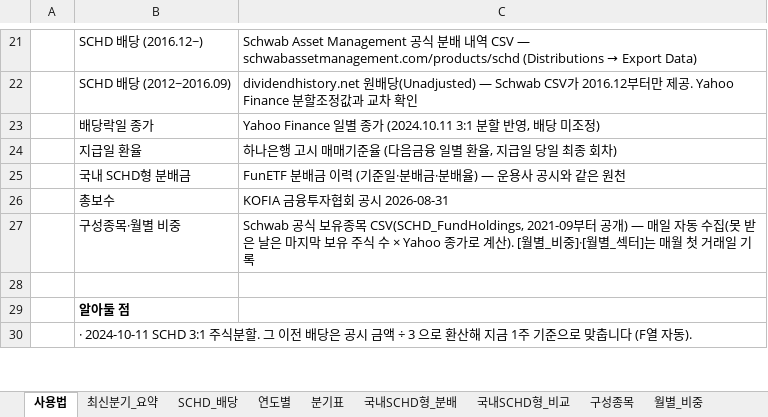
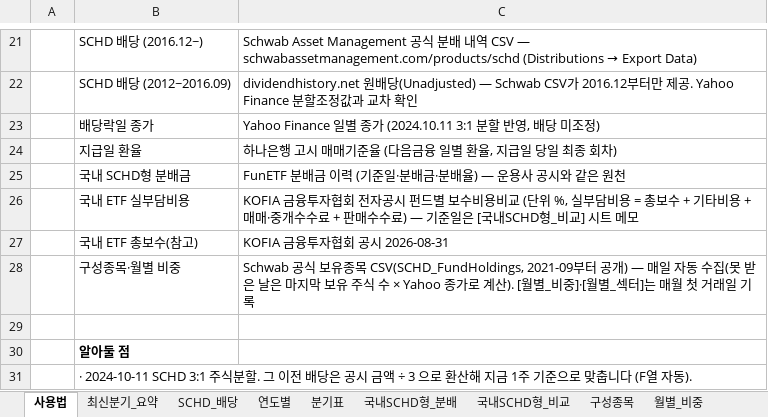
Before and after one commit to ttokjaeTV/schd-tracker, an Excel workbook: downloads/schd_dividend_tracker.xlsx, sheet 사용법, drawn as a sheet; only a part is shown, gaps mark what is left out; values as stored, in another font and other column widths than the file's, no borders; addresses are those after the commit; the diff names each change by its address in the sheet, - before the commit and + after, or states it on an @@ line.

```diff
--- a/downloads/schd_dividend_tracker.xlsx (sheet 사용법)
+++ b/downloads/schd_dividend_tracker.xlsx (sheet 사용법)
+row 26:  | 국내 ETF 실부담비용 | KOFIA 금융투자협회 전자공시 펀드별 보수비용비교 (단위 %, 실부담비용 = 총보수 + 기타비용 + 매매·중개수수료 + 판매수수료) — 기준일은 [국내SCHD형_비교] 시트 메모
-B27: 총보수
+B27: 국내 ETF 총보수(참고)
```
Also changed, not shown: sheet 국내SCHD형_비교, 5 other files.
